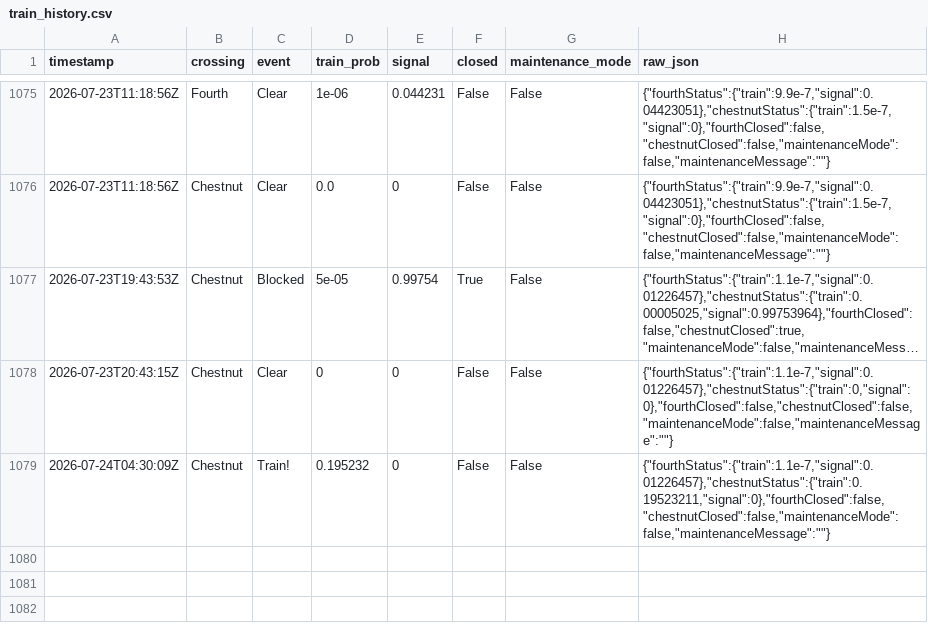
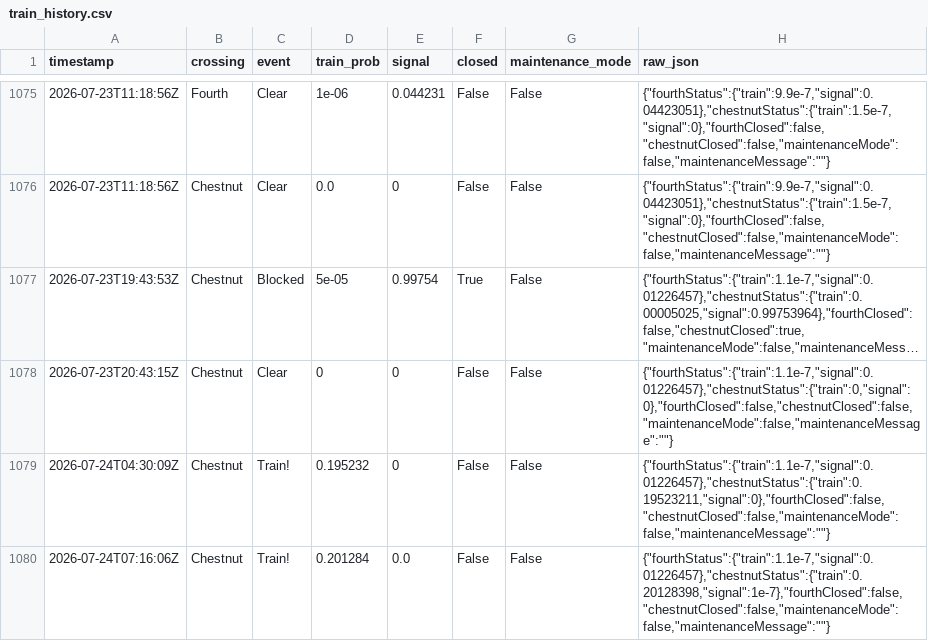
Before and after one commit to sdossey/train-blocker-tracker, a CSV file: train_history.csv, drawn as a sheet; only a part is shown, gaps mark what is left out; long unchanged cells end in ….

```diff
--- a/train_history.csv
+++ b/train_history.csv
@@ -1079 +1079,2 @@ timestamp,crossing,event,train_prob,signal,closed,maintenance_mode,raw_json
 2026-07-24T04:30:09Z,Chestnut,Train!,0.195232,0,False,False,"{""fourthStatus"":{""train"":1.1e-7,""signal"":0.01226457},""chestnutStatus"":{""train"":0.19523211,""signal"":0},""fourthClosed"":false,""chestnutClosed"":false,""maintenanceMode"":false,""maintenanceMessage"":""""}"
+2026-07-24T07:16:06Z,Chestnut,Train!,0.201284,0.0,False,False,"{""fourthStatus"":{""train"":1.1e-7,""signal"":0.01226457},""chestnutStatus"":{""train"":0.20128398,""signal"":1e-7},""fourthClosed"":false,""chestnutClosed"":false,""maintenanceMode"":false,""maintenanceMessage"":""""}"
```
